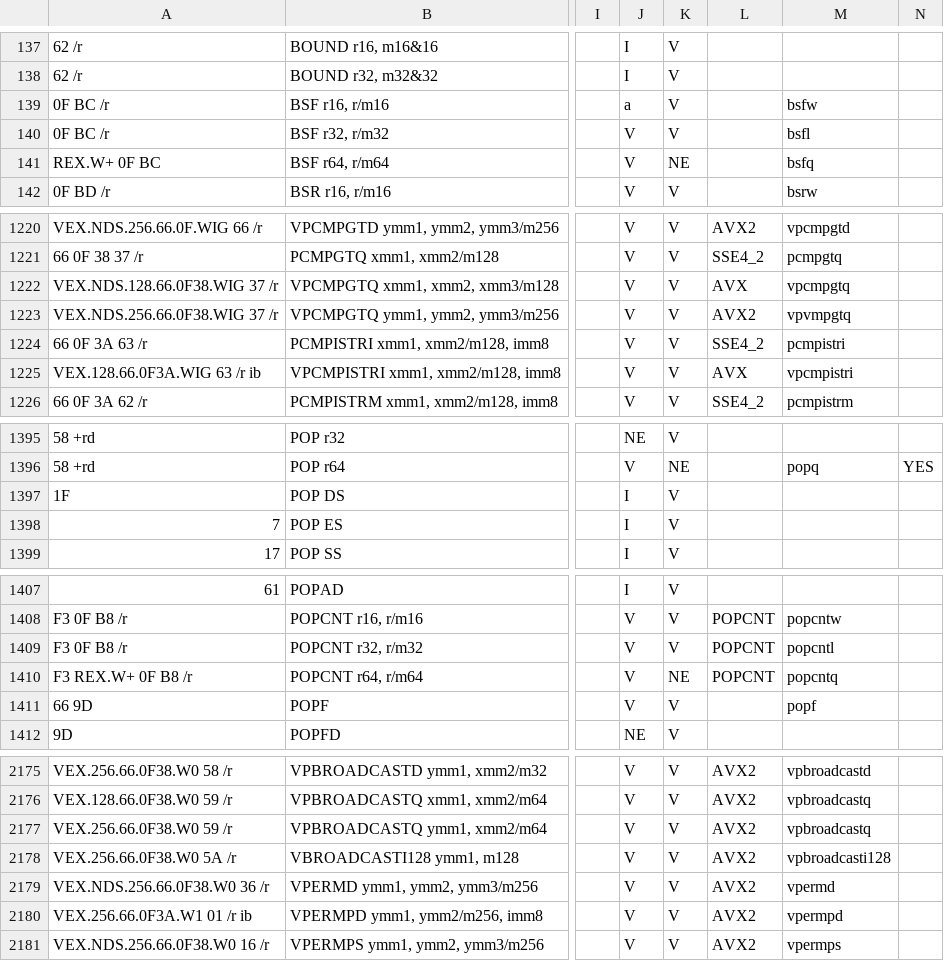
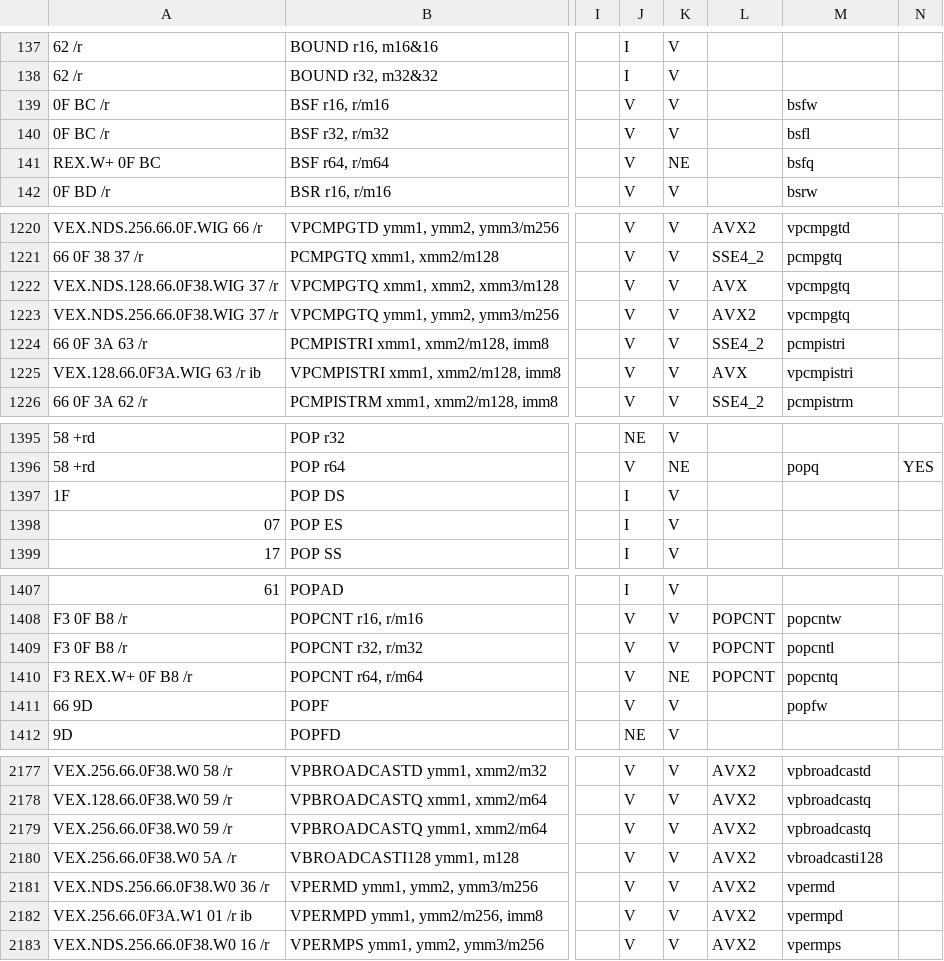
Before and after one commit to sdasgup3/x86-64-instruction-summary, a CSV file: misc-documents/x86.csv, drawn as a sheet; only a part is shown, gaps mark what is left out; addresses are those after the commit; the diff covers the shown part only; the diff names each change by its address in the sheet, - before the commit and + after, or states it on an @@ line.

```diff
--- a/misc-documents/x86.csv
+++ b/misc-documents/x86.csv
-J139: a
+J139: V
-M1223: vpvmpgtq
+M1223: vpcmpgtq
-A1398: 7
+A1398: 07
-M1411: popf
+M1411: popfw
-M2180: vpbroadcasti128
+M2180: vbroadcasti128
```
Also changed, not shown: 2 added rows and 29 edited cells elsewhere in this file, 1 other file.
